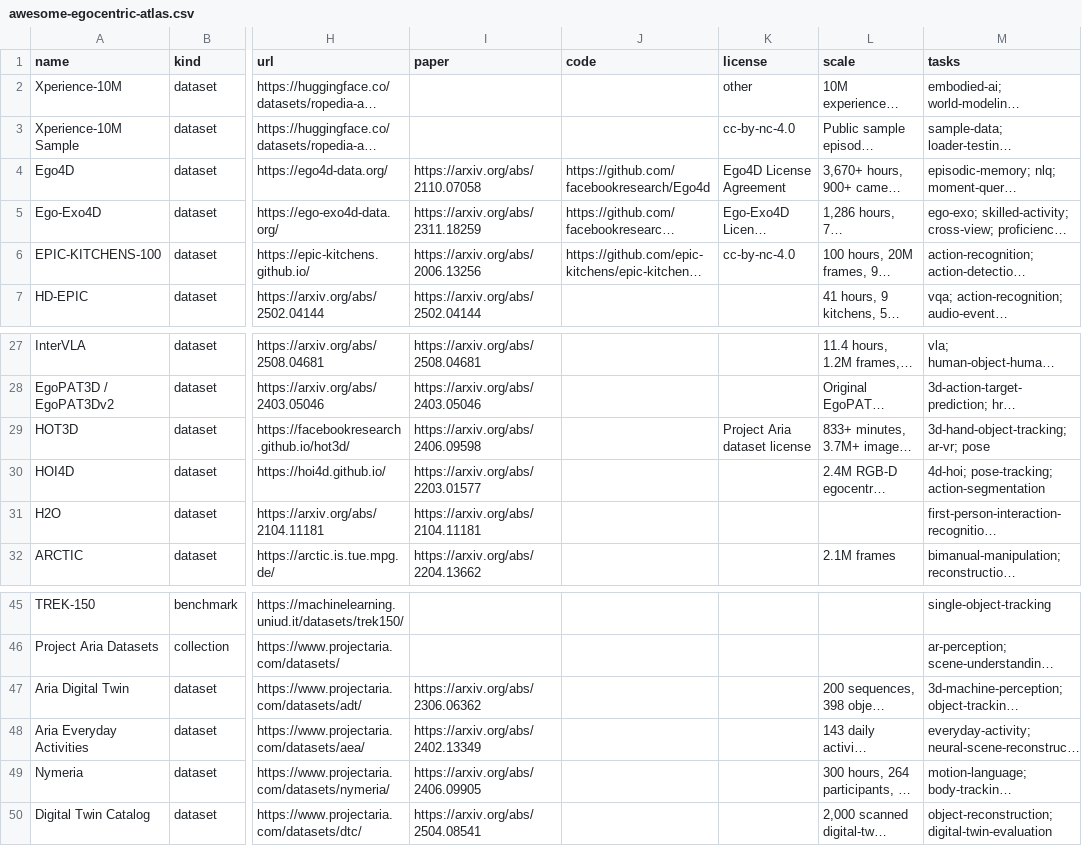
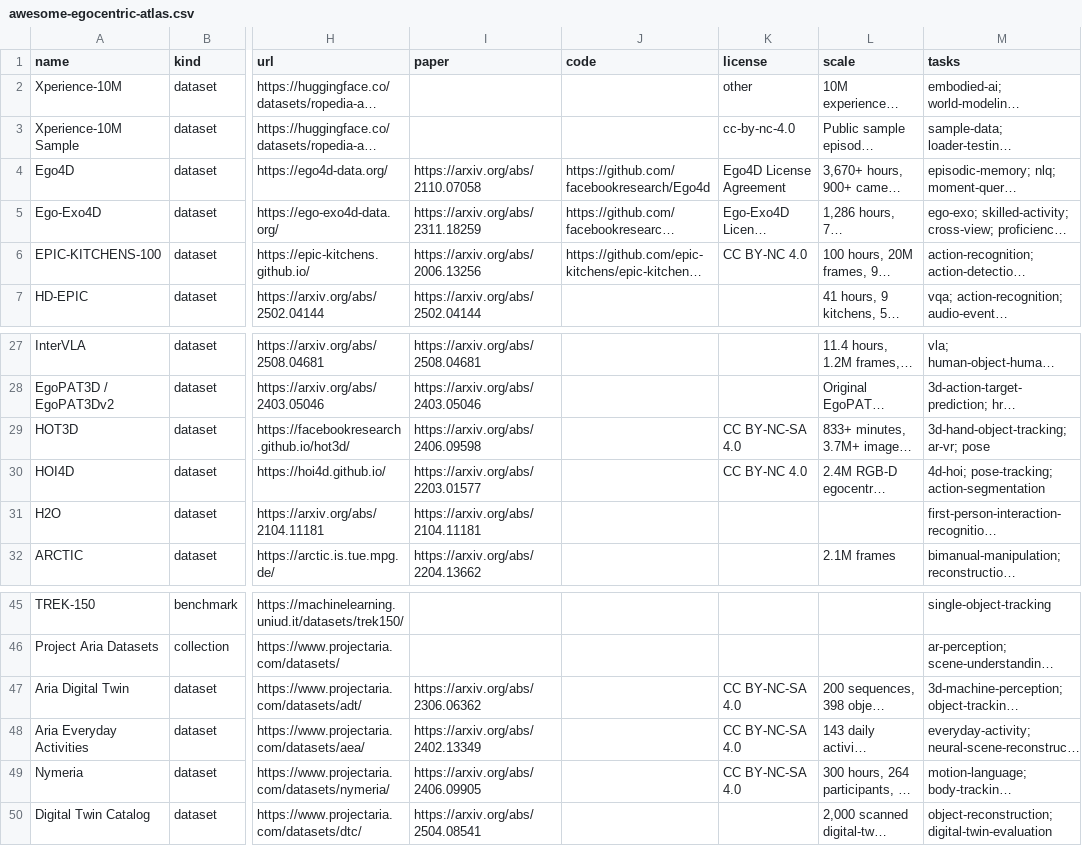
Before and after one commit to ChaoYue0307/awesome-egocentric-atlas, a CSV file: awesome-egocentric-atlas.csv, drawn as a sheet; only a part is shown, gaps mark what is left out; long unchanged cells end in …; the diff names each change by its address in the sheet, - before the commit and + after, or states it on an @@ line.

Commit message:
Add SEO structured data, dataset licenses, HF usage docs, maintenance CI, shareable filters
Discoverability & metadata:
- Generate schema.org DataCatalog/Dataset JSON-LD + full social meta (canonical,
  Open Graph, Twitter cards) into the site head via build_artifacts (enforced by
  --check) so the atlas is indexable by Google Dataset Search.
- Add license + license_url for the most-used open datasets (EPIC-KITCHENS-100,
  HOI4D, HOT3D, Aria Digital Twin/Everyday Activities, Nymeria); licenses now show
  on the site and flow into site-data.json and the JSON-LD.
- Enrich the Hugging Face card with a load_dataset snippet and column descriptions.

Automation:
- Weekly external link-check (lychee) and monthly catalog-freshness report; both
  open issues instead of failing builds.

Site UX:
- Shareable URL state for filters/search (restored on load) and prefers-reduced-motion.

Docs:
- Add CHANGELOG.md.

All gates pass: build_artifacts --check, validate_catalog, build_hf_package --check.

```diff
--- a/awesome-egocentric-atlas.csv
+++ b/awesome-egocentric-atlas.csv
-K6 (license): cc-by-nc-4.0
+K6 (license): CC BY-NC 4.0
-K29 (license): Project Aria dataset license
+K29 (license): CC BY-NC-SA 4.0
-K30 (license): (empty)
+K30 (license): CC BY-NC 4.0
-K47:K49 (license): (empty)
+K47:K49 (license): CC BY-NC-SA 4.0
```
Also changed, not shown: 11 other files.
